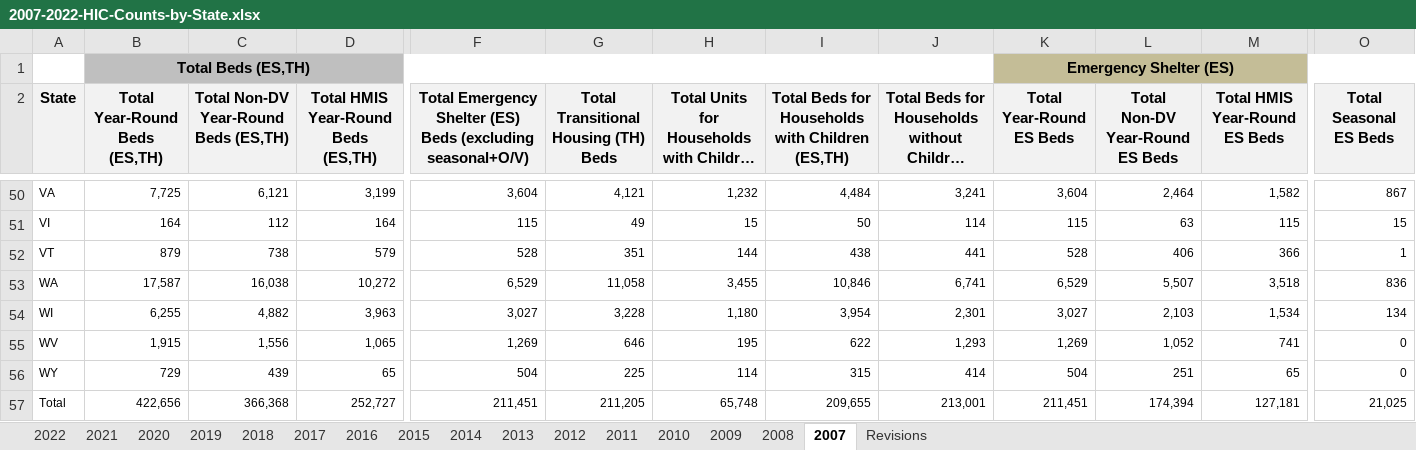
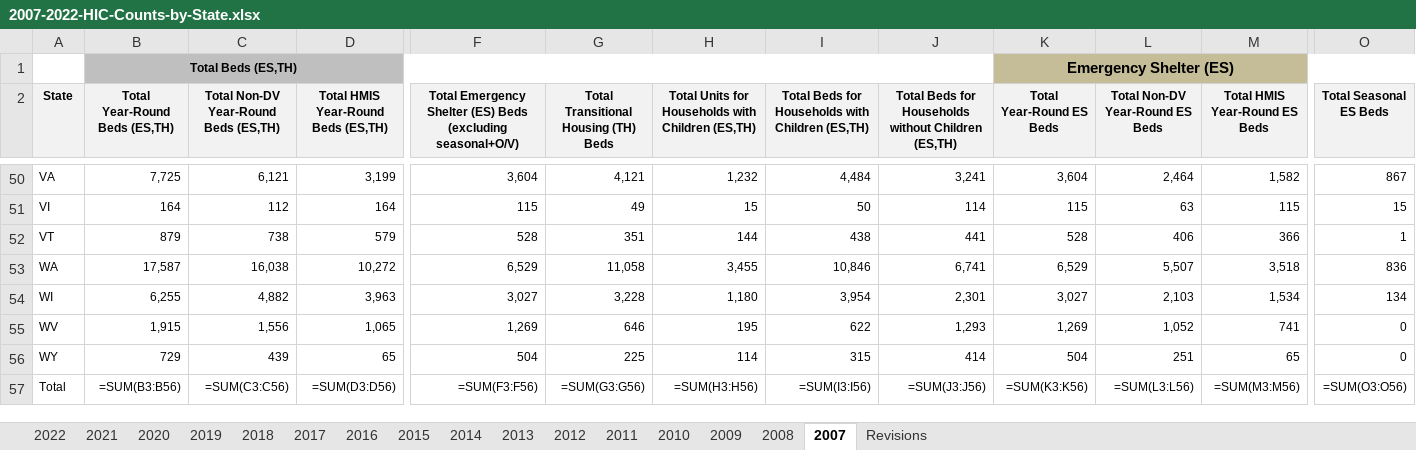
Before and after one commit to parkerbowling/BCPP481, an Excel workbook: 2007-2022-HIC-Counts-by-State.xlsx, sheet 2007, drawn as a sheet; only a part is shown, gaps mark what is left out; long unchanged cells end in …; values as stored, in another font and other column widths than the file's, no borders; formulas without a stored value are shown as written; removed rows and columns are numbered as before the commit, all else as after; rows hold the shown columns only; the diff covers the shown part only; the diff names each change by its address in the sheet, - before the commit and + after, or states it on an @@ line.

```diff
--- a/2007-2022-HIC-Counts-by-State.xlsx (sheet 2007)
+++ b/2007-2022-HIC-Counts-by-State.xlsx (sheet 2007)
@@ B1 text size: smaller @@
@@ A2:O2 text size: smaller @@
-row 57: Total | 422,656 | 366,368 | 252,727 | 211,451 | 211,205 | 65,748 | 209,655 | 213,001 | 211,451 | 174,394 | 127,181 | 21,025
+row 57: Total | =SUM(B3:B56) | =SUM(C3:C56) | =SUM(D3:D56) | =SUM(F3:F56) | =SUM(G3:G56) | =SUM(H3:H56) | =SUM(I3:I56) | =SUM(J3:J56) | =SUM(K3:K56) | =SUM(L3:L56) | =SUM(M3:M56) | =SUM(O3:O56)
```
Also changed, not shown: cell formats elsewhere in this sheet, sheet 2022, sheet 2016, sheet 2017, sheet 2021, sheet 2018, sheet 2020, 9 more sheets, charts or pictures, 2 other files.
